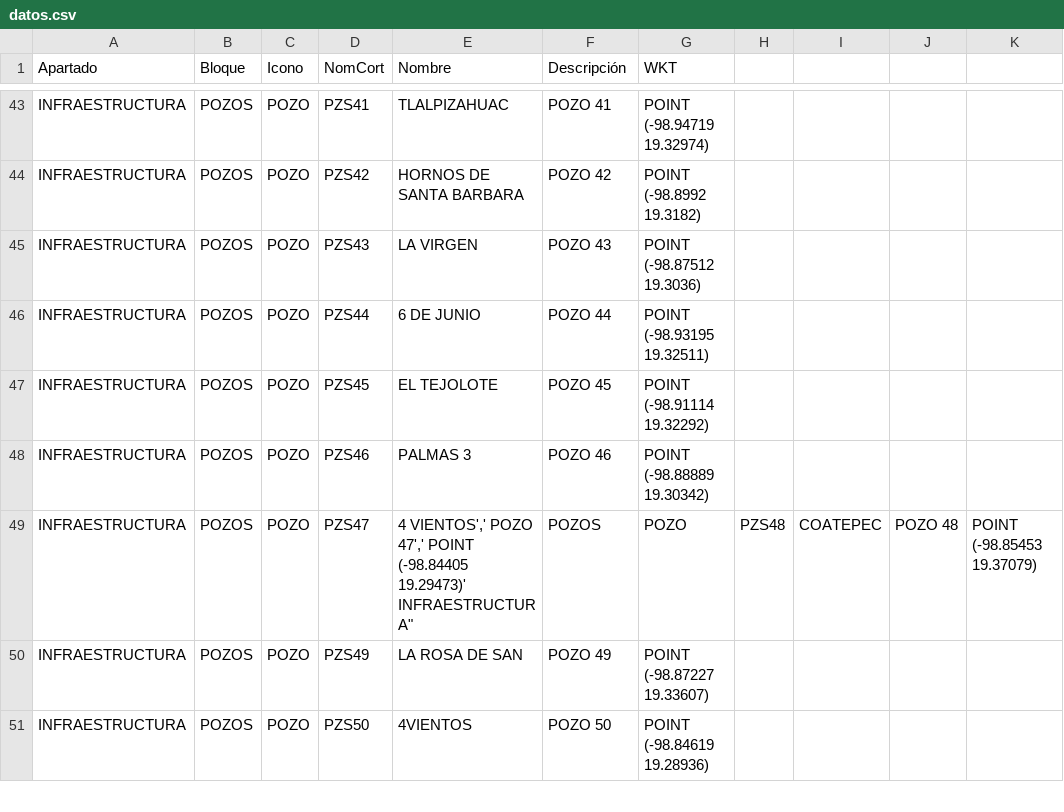
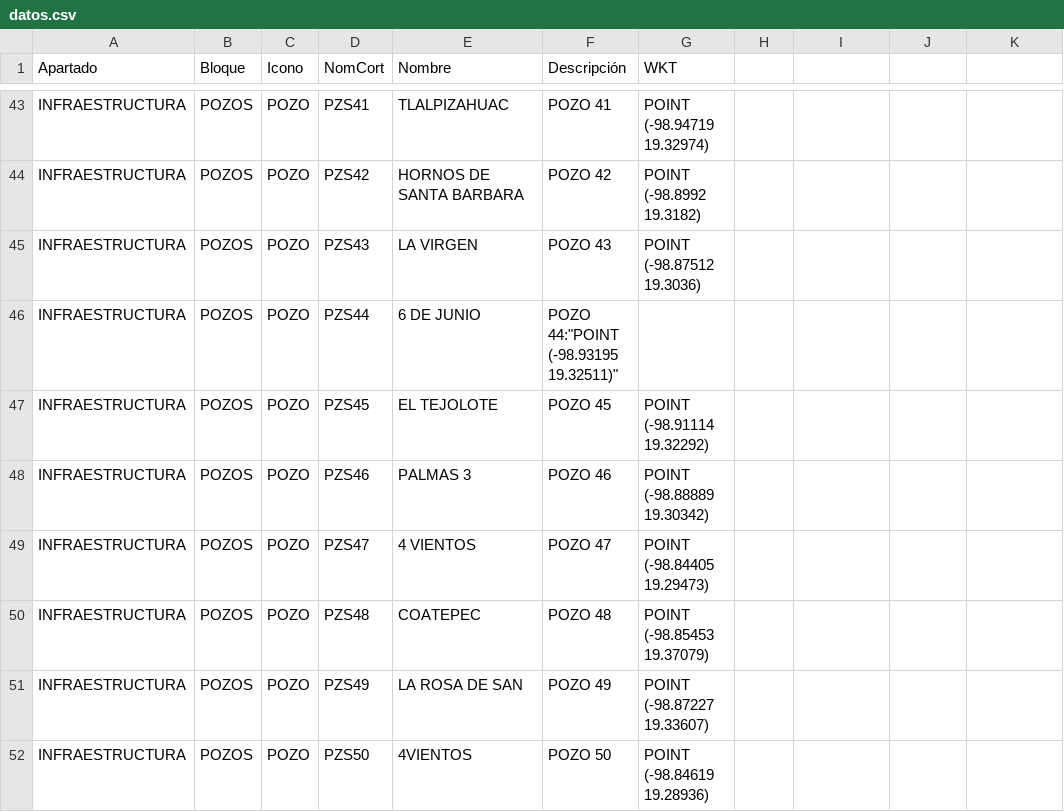
Before and after one commit to InnoTEC-OPDAPASIxtapaluca/pozos_Juridico, a CSV file: datos.csv, drawn as a sheet; only a part is shown, gaps mark what is left out.

Commit message:
Fix formatting issues in datos.csv

```diff
--- a/datos.csv
+++ b/datos.csv
@@ -45,7 +45,7 @@ Apartado,Bloque,Icono,NomCort,Nombre,Descripción,WKT
 "INFRAESTRUCTURA","POZOS","POZO","PZS43","LA VIRGEN","POZO 43","POINT (-98.87512 19.3036)"
-"INFRAESTRUCTURA","POZOS","POZO","PZS44","6 DE JUNIO","POZO 44","POINT (-98.93195 19.32511)"
+"INFRAESTRUCTURA","POZOS","POZO","PZS44","6 DE JUNIO","POZO 44":"POINT (-98.93195 19.32511)"
 "INFRAESTRUCTURA","POZOS","POZO","PZS45","EL TEJOLOTE","POZO 45","POINT (-98.91114 19.32292)"
 "INFRAESTRUCTURA","POZOS","POZO","PZS46","PALMAS 3","POZO 46","POINT (-98.88889 19.30342)"
-"INFRAESTRUCTURA","POZOS","POZO","PZS47","4 VIENTOS',' POZO 47',' POINT (-98.84405 19.29473)'
-"INFRAESTRUCTURA","POZOS","POZO","PZS48","COATEPEC","POZO 48","POINT (-98.85453 19.37079)"
+"INFRAESTRUCTURA","POZOS","POZO","PZS47","4 VIENTOS","POZO 47","POINT (-98.84405 19.29473)"
+"INFRAESTRUCTURA","POZOS","POZO","PZS48","COATEPEC","POZO 48","POINT (-98.85453 19.37079)"
 "INFRAESTRUCTURA","POZOS","POZO","PZS49","LA ROSA DE SAN","POZO 49","POINT (-98.87227 19.33607)"
```
